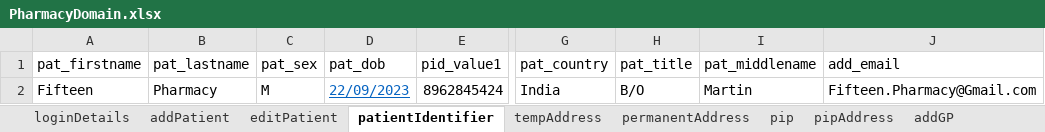
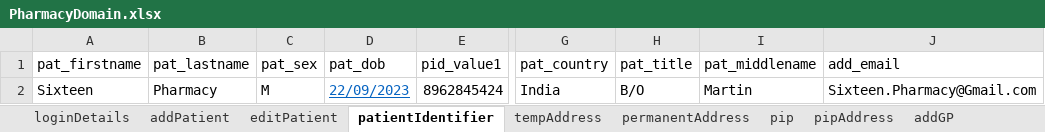
Before and after one commit to manojvyavahare27/ReleaseC4Automation, an Excel workbook: ExcelFiles/PharmacyDomain.xlsx, sheet patientIdentifier, drawn as a sheet; only a part is shown, gaps mark what is left out; values as stored, in another font and other column widths than the file's, no borders; the diff names each change by its address in the sheet, - before the commit and + after, or states it on an @@ line.

```diff
--- a/ExcelFiles/PharmacyDomain.xlsx (sheet patientIdentifier)
+++ b/ExcelFiles/PharmacyDomain.xlsx (sheet patientIdentifier)
-A2 (pat_firstname): Fifteen
+A2 (pat_firstname): Sixteen
-J2 (add_email): Fifteen.Pharmacy@Gmail.com
+J2 (add_email): Sixteen.Pharmacy@Gmail.com
```
Also changed, not shown: sheet addPatient, sheet patDetails, sheet editPatient, ExcelFiles/AppointmentDomain.xlsx, ExcelFiles/PatientDomain.xlsx, 4 other files.
